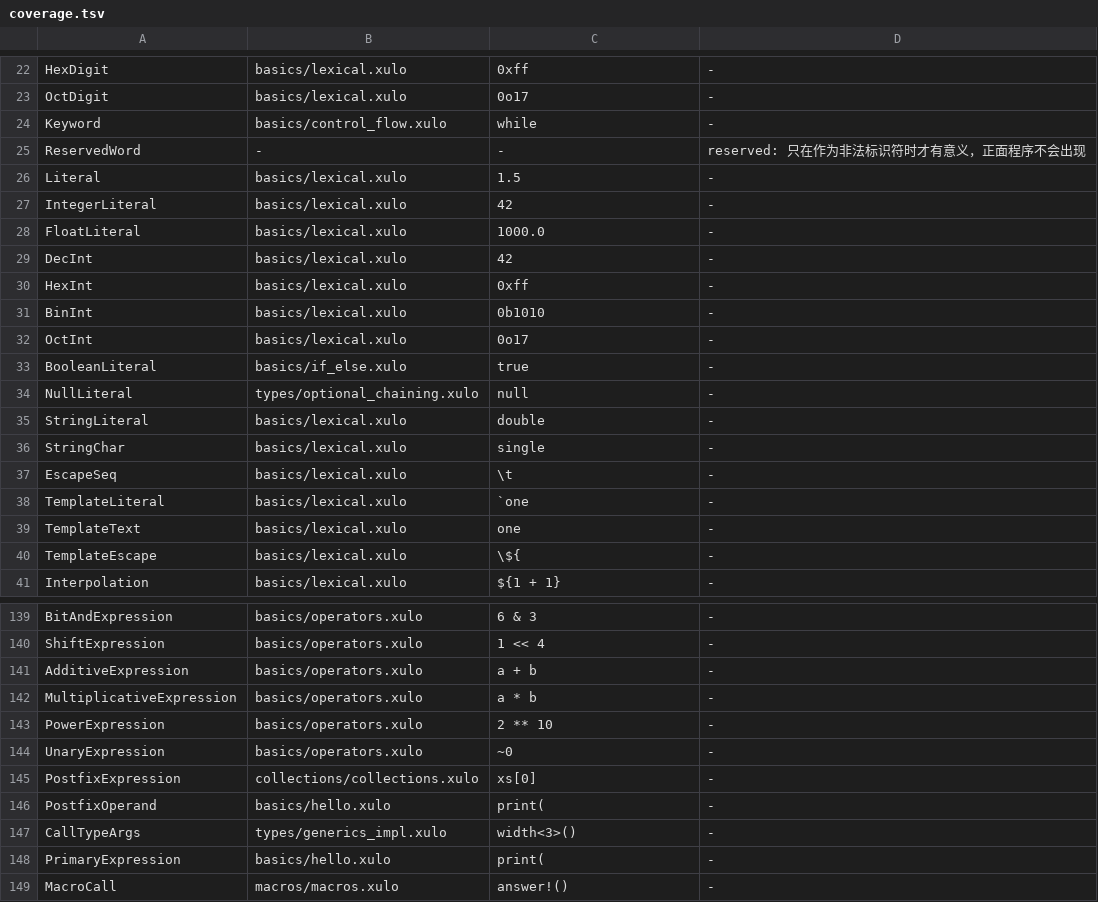
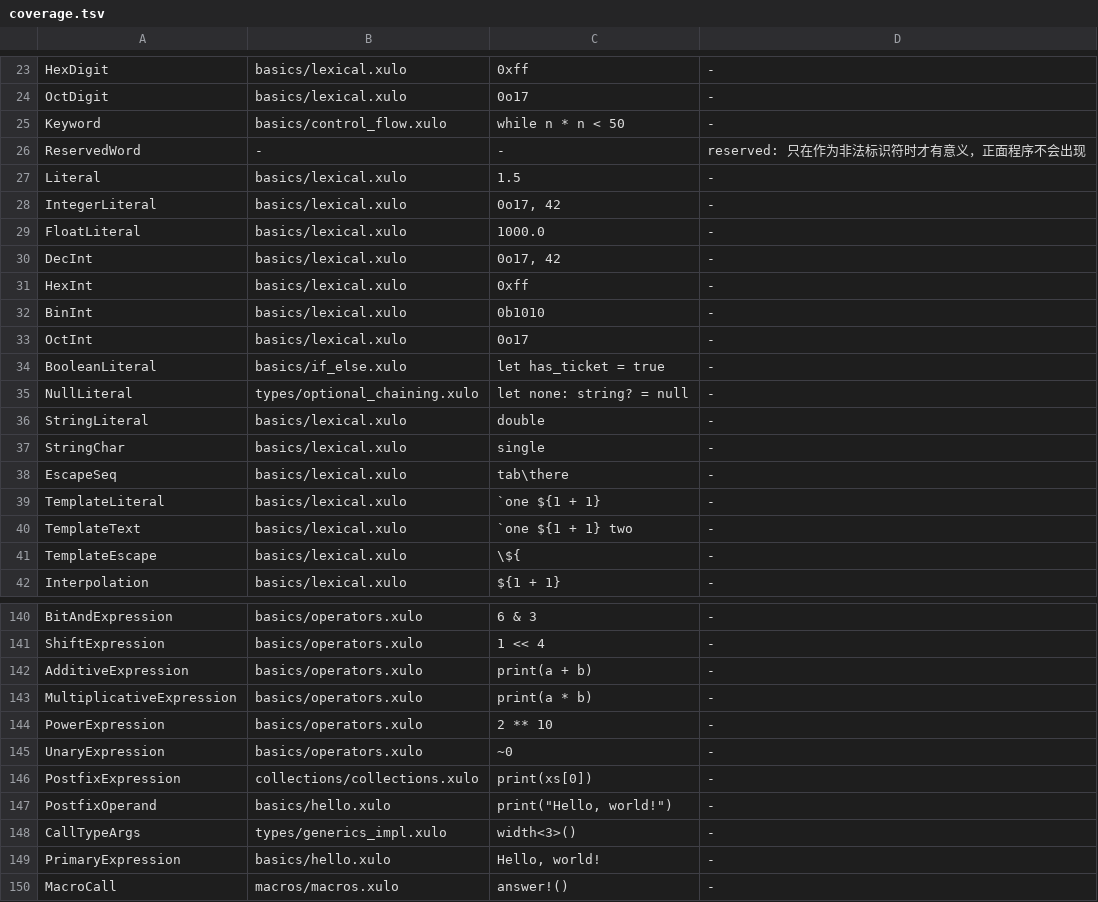
Before and after one commit to xulo-lang/xulo, a TSV file: examples/coverage.tsv, drawn as a sheet; only a part is shown, gaps mark what is left out; the diff covers the shown part only.

```diff
--- a/examples/coverage.tsv
+++ b/examples/coverage.tsv
@@ -23,8 +24,8 @@ HexDigit	basics/lexical.xulo	0xff	-
 OctDigit	basics/lexical.xulo	0o17	-
-Keyword	basics/control_flow.xulo	while	-
+Keyword	basics/control_flow.xulo	while n * n < 50	-
 ReservedWord	-	-	reserved: 只在作为非法标识符时才有意义，正面程序不会出现
 Literal	basics/lexical.xulo	1.5	-
-IntegerLiteral	basics/lexical.xulo	42	-
+IntegerLiteral	basics/lexical.xulo	0o17, 42	-
 FloatLiteral	basics/lexical.xulo	1000.0	-
-DecInt	basics/lexical.xulo	42	-
+DecInt	basics/lexical.xulo	0o17, 42	-
 HexInt	basics/lexical.xulo	0xff	-
@@ -32,9 +33,9 @@ BinInt	basics/lexical.xulo	0b1010	-
 OctInt	basics/lexical.xulo	0o17	-
-BooleanLiteral	basics/if_else.xulo	true	-
-NullLiteral	types/optional_chaining.xulo	null	-
+BooleanLiteral	basics/if_else.xulo	let has_ticket = true	-
+NullLiteral	types/optional_chaining.xulo	let none: string? = null	-
 StringLiteral	basics/lexical.xulo	"double"	-
 StringChar	basics/lexical.xulo	single	-
-EscapeSeq	basics/lexical.xulo	\t	-
-TemplateLiteral	basics/lexical.xulo	`one 	-
-TemplateText	basics/lexical.xulo	one 	-
+EscapeSeq	basics/lexical.xulo	tab\there	-
+TemplateLiteral	basics/lexical.xulo	`one ${1 + 1}	-
+TemplateText	basics/lexical.xulo	`one ${1 + 1} two	-
 TemplateEscape	basics/lexical.xulo	\${	-
@@ -140,10 +141,10 @@ BitAndExpression	basics/operators.xulo	6 & 3	-
 ShiftExpression	basics/operators.xulo	1 << 4	-
-AdditiveExpression	basics/operators.xulo	a + b	-
-MultiplicativeExpression	basics/operators.xulo	a * b	-
+AdditiveExpression	basics/operators.xulo	print(a + b)	-
+MultiplicativeExpression	basics/operators.xulo	print(a * b)	-
 PowerExpression	basics/operators.xulo	2 ** 10	-
 UnaryExpression	basics/operators.xulo	~0	-
-PostfixExpression	collections/collections.xulo	xs[0]	-
-PostfixOperand	basics/hello.xulo	print(	-
+PostfixExpression	collections/collections.xulo	print(xs[0])	-
+PostfixOperand	basics/hello.xulo	print("Hello, world!")	-
 CallTypeArgs	types/generics_impl.xulo	width<3>()	-
-PrimaryExpression	basics/hello.xulo	print(	-
+PrimaryExpression	basics/hello.xulo	"Hello, world!"	-
 MacroCall	macros/macros.xulo	answer!()	-
```
Also changed, not shown: 1 added row and 48 edited cells elsewhere in this file, 6 other files.
